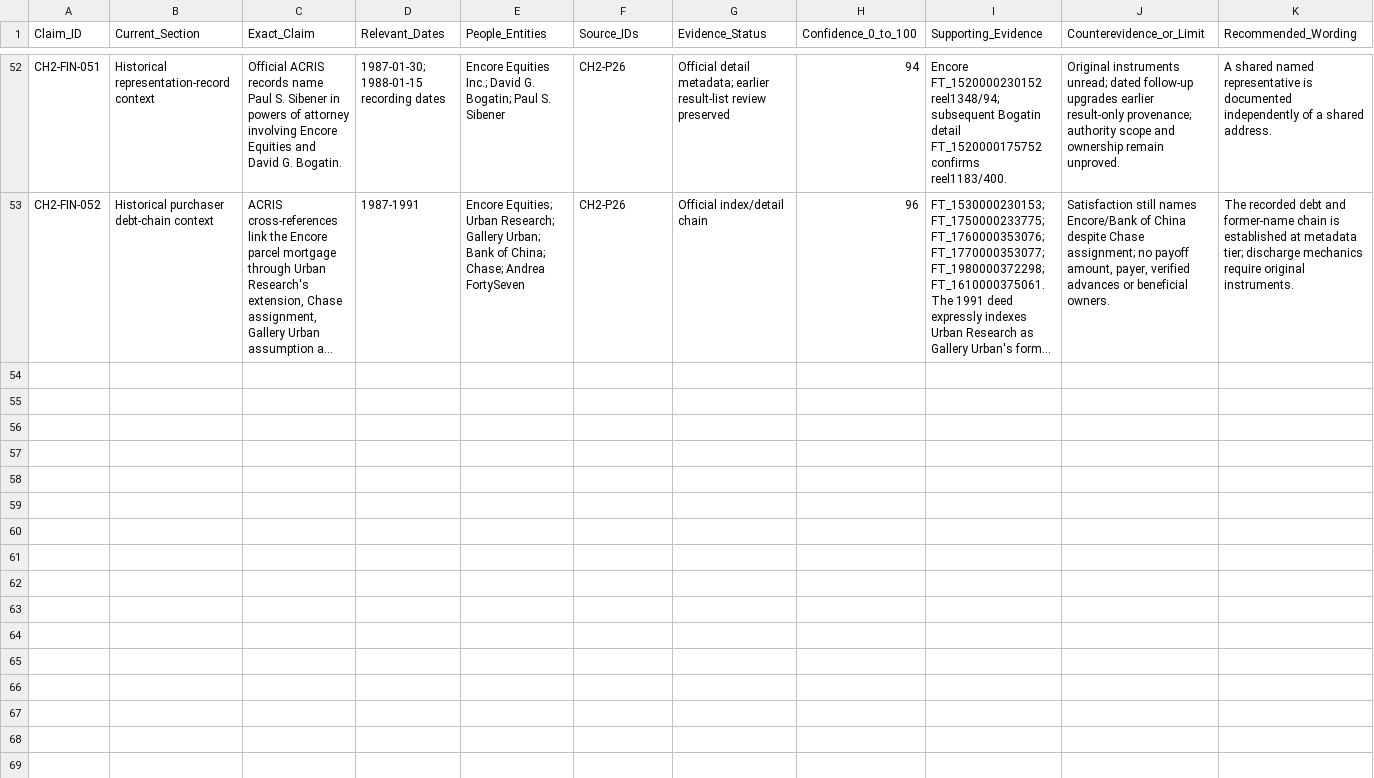
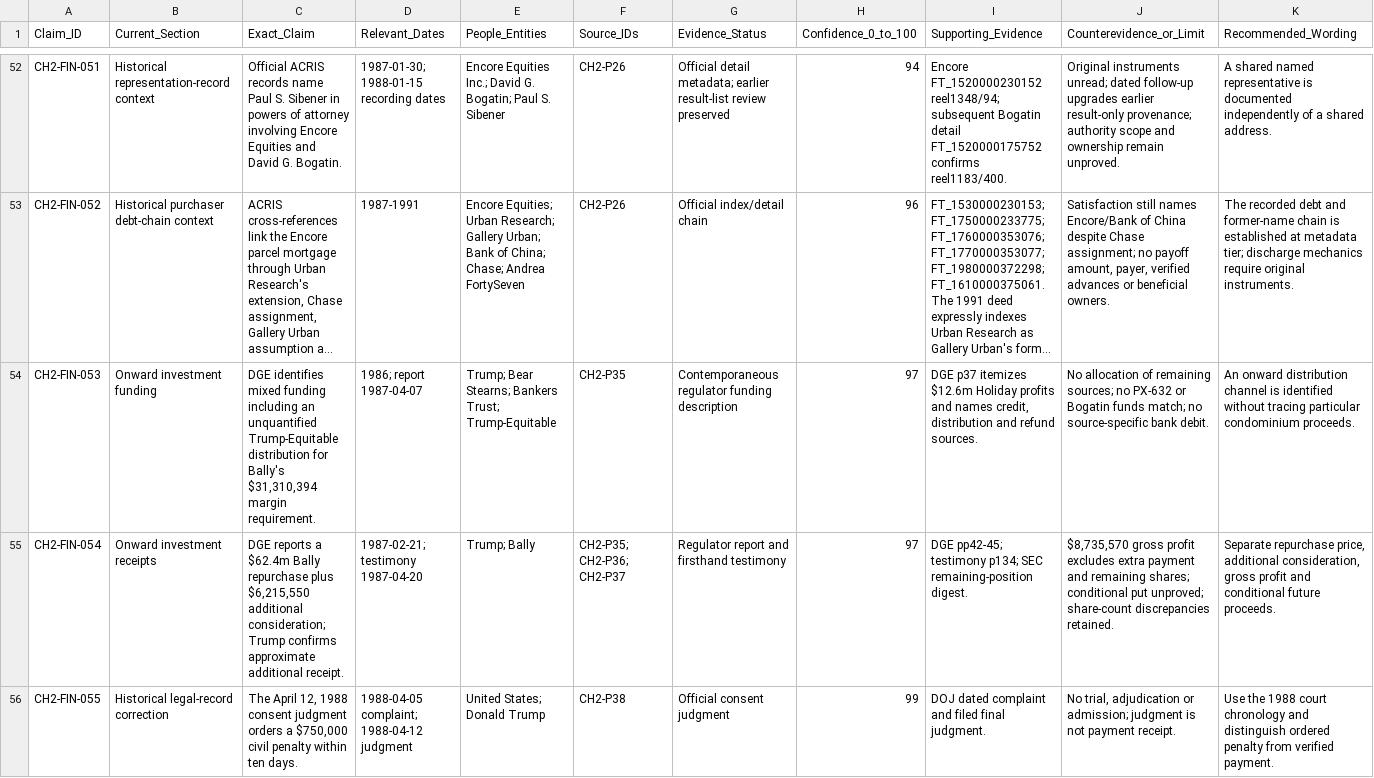
Before and after one commit to mfreeze77/DJT, a CSV file: research-library/Tmanch_CH2_claim_ledger.csv, drawn as a sheet; only a part is shown, gaps mark what is left out; long unchanged cells end in …; rows hold the shown columns only; the diff names each change by its address in the sheet, - before the commit and + after, or states it on an @@ line.

Commit message:
Document Bally onward funding and correct penalty chronology

```diff
--- a/research-library/Tmanch_CH2_claim_ledger.csv
+++ b/research-library/Tmanch_CH2_claim_ledger.csv
+row 54: CH2-FIN-053 | Onward investment funding | DGE identifies mixed funding including an unquantified Trump-Equitable distribution for Bally's $31,310,394 margin requirement. | 1986; report 1987-04-07 | Trump; Bear Stearns; Bankers Trust; Trump-Equitable | CH2-P35 | Contemporaneous regulator funding description | 97 | DGE p37 itemizes $12.6m Holiday profits and names credit, distribution and refund sources. | No allocation of remaining sources; no PX-632 or Bogatin funds match; no source-specific bank debit. | An onward distribution channel is identified without tracing particular condominium proceeds.
+row 55: CH2-FIN-054 | Onward investment receipts | DGE reports a $62.4m Bally repurchase plus $6,215,550 additional consideration; Trump confirms approximate additional receipt. | 1987-02-21; testimony 1987-04-20 | Trump; Bally | CH2-P35; CH2-P36; CH2-P37 | Regulator report and firsthand testimony | 97 | DGE pp42-45; testimony p134; SEC remaining-position digest. | $8,735,570 gross profit excludes extra payment and remaining shares; conditional put unproved; share-count discrepancies retained. | Separate repurchase price, additional consideration, gross profit and conditional future proceeds.
+row 56: CH2-FIN-055 | Historical legal-record correction | The April 12, 1988 consent judgment orders a $750,000 civil penalty within ten days. | 1988-04-05 complaint; 1988-04-12 judgment | United States; Donald Trump | CH2-P38 | Official consent judgment | 99 | DOJ dated complaint and filed final judgment. | No trial, adjudication or admission; judgment is not payment receipt. | Use the 1988 court chronology and distinguish ordered penalty from verified payment.
```
Also changed, not shown: 4 other files.
